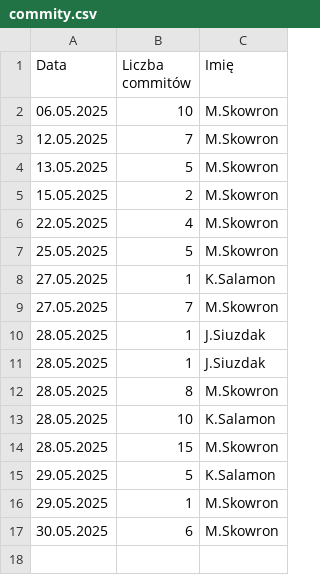
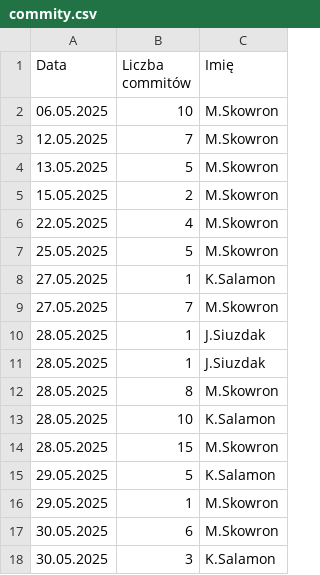
Before and after one commit to Noniewiemwlasnie/Mastermind-NPG, a CSV file: commity.csv, drawn as a sheet.

```diff
--- a/commity.csv
+++ b/commity.csv
@@ -17 +17,2 @@ Data,Liczba commitów,Imię
 30.05.2025,6,M.Skowron
+30.05.2025,3,K.Salamon
```
